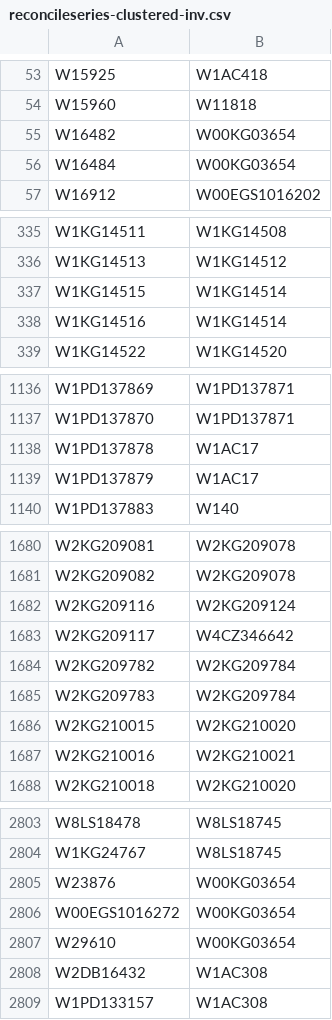
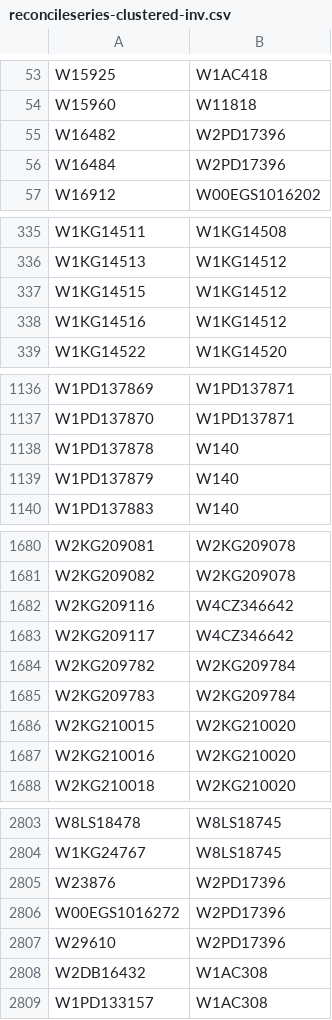
Before and after one commit to buda-base/xmltoldmigration, a CSV file: src/main/resources/reconcileseries-clustered-inv.csv, drawn as a sheet; only a part is shown, gaps mark what is left out; the diff covers the shown part only.

```diff
--- a/src/main/resources/reconcileseries-clustered-inv.csv
+++ b/src/main/resources/reconcileseries-clustered-inv.csv
@@ -54,4 +54,4 @@ W15925,W1AC418
 W15960,W11818
-W16482,W00KG03654
-W16484,W00KG03654
+W16482,W2PD17396
+W16484,W2PD17396
 W16912,W00EGS1016202
@@ -336,4 +336,4 @@ W1KG14511,W1KG14508
 W1KG14513,W1KG14512
-W1KG14515,W1KG14514
-W1KG14516,W1KG14514
+W1KG14515,W1KG14512
+W1KG14516,W1KG14512
 W1KG14522,W1KG14520
@@ -1137,4 +1137,4 @@ W1PD137869,W1PD137871
 W1PD137870,W1PD137871
-W1PD137878,W1AC17
-W1PD137879,W1AC17
+W1PD137878,W140
+W1PD137879,W140
 W1PD137883,W140
@@ -1681,3 +1681,3 @@ W2KG209081,W2KG209078
 W2KG209082,W2KG209078
-W2KG209116,W2KG209124
+W2KG209116,W4CZ346642
 W2KG209117,W4CZ346642
@@ -1686,3 +1686,3 @@ W2KG209783,W2KG209784
 W2KG210015,W2KG210020
-W2KG210016,W2KG210021
+W2KG210016,W2KG210020
 W2KG210018,W2KG210020
@@ -2804,5 +2804,5 @@ W8LS18478,W8LS18745
 W1KG24767,W8LS18745
-W23876,W00KG03654
-W00EGS1016272,W00KG03654
-W29610,W00KG03654
+W23876,W2PD17396
+W00EGS1016272,W2PD17396
+W29610,W2PD17396
 W2DB16432,W1AC308
```
Also changed, not shown: 19 added rows and 30 edited cells elsewhere in this file.
